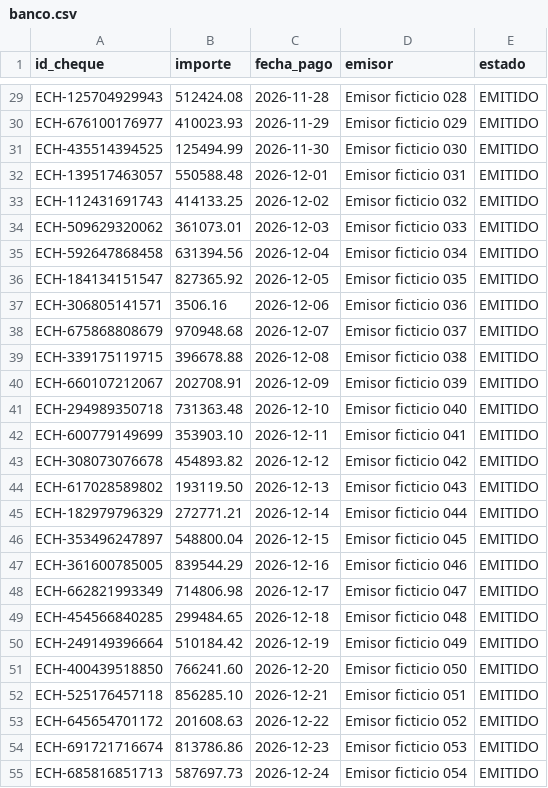
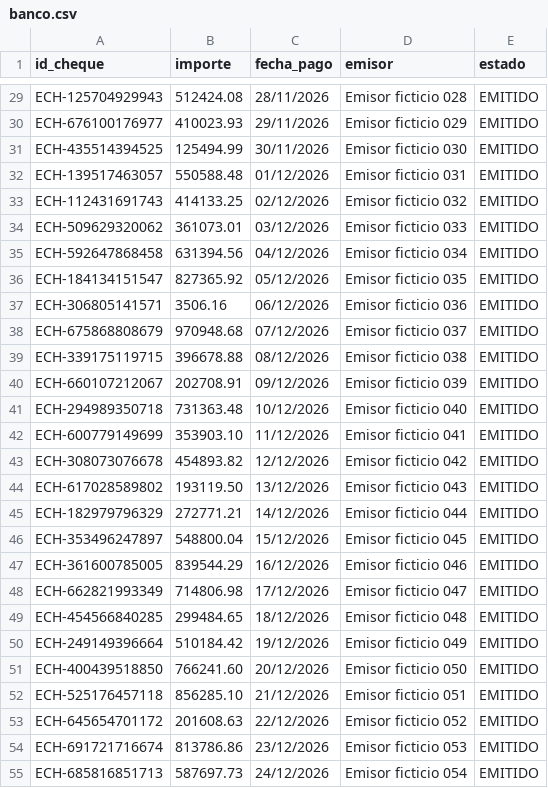
Before and after one commit to emilialevi2008-pixel/TP2-sistema-de-control-de-alimentacion, a CSV file: data/banco.csv, drawn as a sheet; only a part is shown, gaps mark what is left out; the diff covers the shown part only; the diff names each change by its address in the sheet, - before the commit and + after, or states it on an @@ line.

Commit message:
data: entregar la muestra reproducible con fechas en formato argentino

```diff
--- a/data/banco.csv
+++ b/data/banco.csv
-C29 (fecha_pago): 2026-11-28
+C29 (fecha_pago): 28/11/2026
-C30 (fecha_pago): 2026-11-29
+C30 (fecha_pago): 29/11/2026
-C31 (fecha_pago): 2026-11-30
+C31 (fecha_pago): 30/11/2026
-C32 (fecha_pago): 2026-12-01
+C32 (fecha_pago): 01/12/2026
-C33 (fecha_pago): 2026-12-02
+C33 (fecha_pago): 02/12/2026
-C34 (fecha_pago): 2026-12-03
+C34 (fecha_pago): 03/12/2026
-C35 (fecha_pago): 2026-12-04
+C35 (fecha_pago): 04/12/2026
-C36 (fecha_pago): 2026-12-05
+C36 (fecha_pago): 05/12/2026
-C37 (fecha_pago): 2026-12-06
+C37 (fecha_pago): 06/12/2026
-C38 (fecha_pago): 2026-12-07
+C38 (fecha_pago): 07/12/2026
-C39 (fecha_pago): 2026-12-08
+C39 (fecha_pago): 08/12/2026
-C40 (fecha_pago): 2026-12-09
+C40 (fecha_pago): 09/12/2026
-C41 (fecha_pago): 2026-12-10
+C41 (fecha_pago): 10/12/2026
-C42 (fecha_pago): 2026-12-11
+C42 (fecha_pago): 11/12/2026
-C43 (fecha_pago): 2026-12-12
+C43 (fecha_pago): 12/12/2026
-C44 (fecha_pago): 2026-12-13
+C44 (fecha_pago): 13/12/2026
-C45 (fecha_pago): 2026-12-14
+C45 (fecha_pago): 14/12/2026
-C46 (fecha_pago): 2026-12-15
+C46 (fecha_pago): 15/12/2026
-C47 (fecha_pago): 2026-12-16
+C47 (fecha_pago): 16/12/2026
-C48 (fecha_pago): 2026-12-17
+C48 (fecha_pago): 17/12/2026
-C49 (fecha_pago): 2026-12-18
+C49 (fecha_pago): 18/12/2026
-C50 (fecha_pago): 2026-12-19
+C50 (fecha_pago): 19/12/2026
-C51 (fecha_pago): 2026-12-20
+C51 (fecha_pago): 20/12/2026
-C52 (fecha_pago): 2026-12-21
+C52 (fecha_pago): 21/12/2026
-C53 (fecha_pago): 2026-12-22
+C53 (fecha_pago): 22/12/2026
-C54 (fecha_pago): 2026-12-23
+C54 (fecha_pago): 23/12/2026
-C55 (fecha_pago): 2026-12-24
+C55 (fecha_pago): 24/12/2026
```
Also changed, not shown: 93 edited cells elsewhere in this file, data/sistema.csv, 3 other files.
